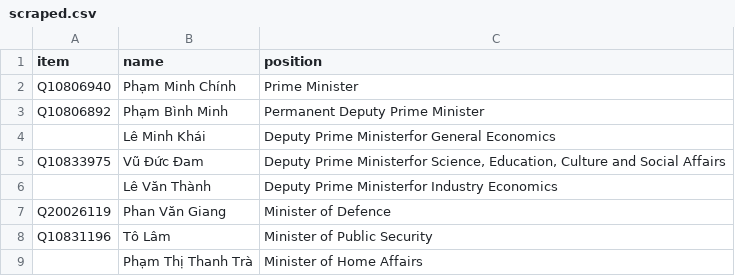
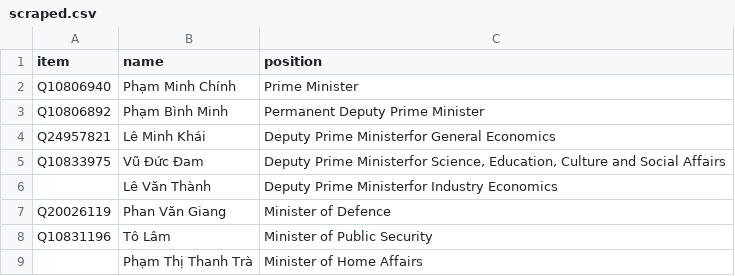
Before and after one commit to every-politician-scrapers/vietnam, a CSV file: sources/cabinet-enwiki/scraped.csv, drawn as a sheet; only a part is shown.

Commit message:
Compare external sources to Wikidata

```diff
--- a/sources/cabinet-enwiki/scraped.csv
+++ b/sources/cabinet-enwiki/scraped.csv
@@ -3,3 +3,3 @@ Q10806940,Phạm Minh Chính,Prime Minister
 Q10806892,Phạm Bình Minh,Permanent Deputy Prime Minister
-,Lê Minh Khái,Deputy Prime Ministerfor General Economics
+Q24957821,Lê Minh Khái,Deputy Prime Ministerfor General Economics
 Q10833975,Vũ Đức Đam,"Deputy Prime Ministerfor Science, Education, Culture and Social Affairs"
```
